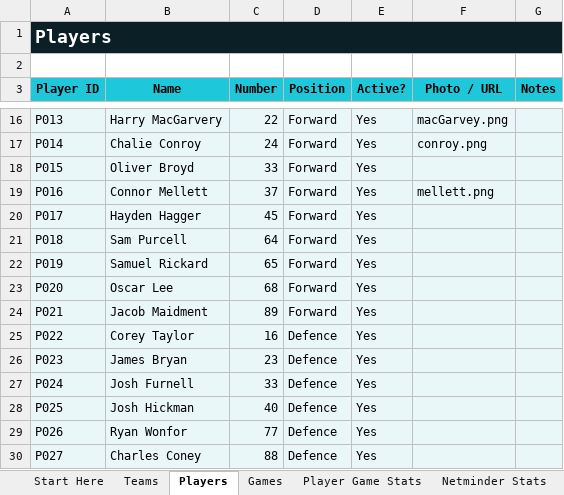
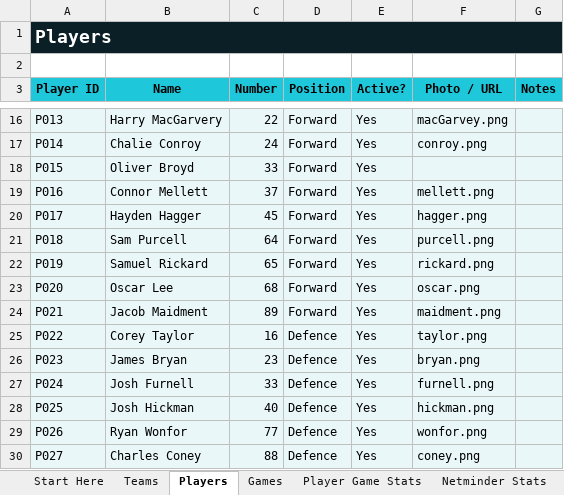
Before and after one commit to Howardmoon76/mk-thunder-stats-v2, an Excel workbook: MK_Thunder_Stats_Master.xlsx, sheet Players, drawn as a sheet; only a part is shown, gaps mark what is left out; values as stored, in another font and other column widths than the file's, no borders; the diff names each change by its address in the sheet, - before the commit and + after, or states it on an @@ line.

Commit message:
Add files via upload

```diff
--- a/MK_Thunder_Stats_Master.xlsx (sheet Players)
+++ b/MK_Thunder_Stats_Master.xlsx (sheet Players)
-F20 (Photo / URL): (empty)
+F20 (Photo / URL): hagger.png
-F21 (Photo / URL): (empty)
+F21 (Photo / URL): purcell.png
-F22 (Photo / URL): (empty)
+F22 (Photo / URL): rickard.png
-F23 (Photo / URL): (empty)
+F23 (Photo / URL): oscar.png
-F24 (Photo / URL): (empty)
+F24 (Photo / URL): maidment.png
-F25 (Photo / URL): (empty)
+F25 (Photo / URL): taylor.png
-F26 (Photo / URL): (empty)
+F26 (Photo / URL): bryan.png
-F27 (Photo / URL): (empty)
+F27 (Photo / URL): furnell.png
-F28 (Photo / URL): (empty)
+F28 (Photo / URL): hickman.png
-F29 (Photo / URL): (empty)
+F29 (Photo / URL): wonfor.png
-F30 (Photo / URL): (empty)
+F30 (Photo / URL): coney.png
```
Also changed, not shown: sheet Games, sheet Dashboard.
